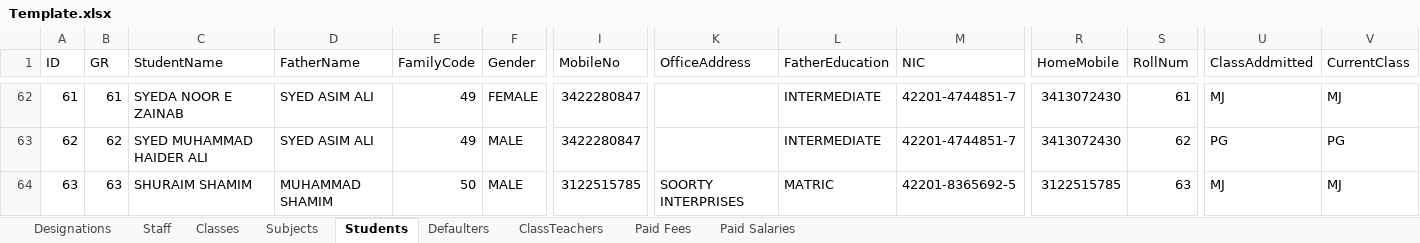
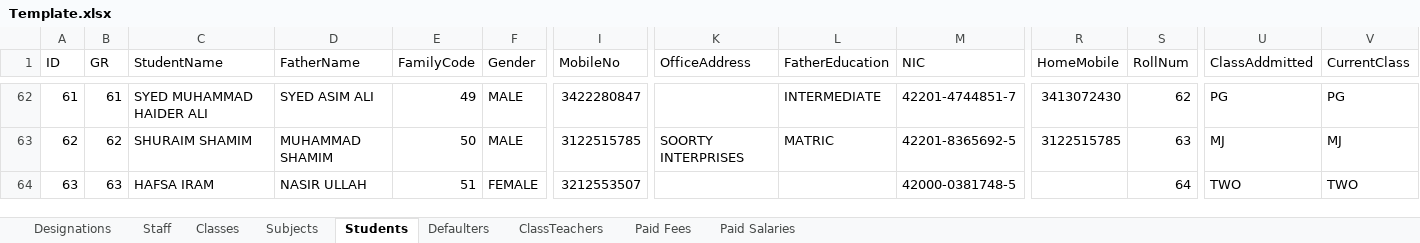
Before and after one commit to nksherani/TrainersSchoolingSystem, an Excel workbook: Template.xlsx, sheet Students, drawn as a sheet; only a part is shown, gaps mark what is left out; values as stored, in another font and other column widths than the file's, no borders; conditional formats not drawn; the diff covers the shown part only; the diff names each change by its address in the sheet, - before the commit and + after, or states it on an @@ line.

```diff
--- a/Template.xlsx (sheet Students)
+++ b/Template.xlsx (sheet Students)
-C62 (StudentName): SYEDA NOOR E ZAINAB
+C62 (StudentName): SYED MUHAMMAD HAIDER ALI
-F62 (Gender): FEMALE
+F62 (Gender): MALE
-S62 (RollNum): 61
+S62 (RollNum): 62
-U62 (ClassAddmitted): MJ
+U62 (ClassAddmitted): PG
-V62 (CurrentClass): MJ
+V62 (CurrentClass): PG
-C63 (StudentName): SYED MUHAMMAD HAIDER ALI
+C63 (StudentName): SHURAIM SHAMIM
-D63 (FatherName): SYED ASIM ALI
+D63 (FatherName): MUHAMMAD SHAMIM
-E63 (FamilyCode): 49
+E63 (FamilyCode): 50
-I63 (MobileNo): 3422280847
+I63 (MobileNo): 3122515785
-K63 (OfficeAddress): (empty)
+K63 (OfficeAddress): SOORTY INTERPRISES
-L63 (FatherEducation): INTERMEDIATE
+L63 (FatherEducation): MATRIC
-M63 (NIC): 42201-4744851-7
+M63 (NIC): 42201-8365692-5
-R63 (HomeMobile): 3413072430
+R63 (HomeMobile): 3122515785
-S63 (RollNum): 62
+S63 (RollNum): 63
-U63 (ClassAddmitted): PG
+U63 (ClassAddmitted): MJ
-V63 (CurrentClass): PG
+V63 (CurrentClass): MJ
-C64 (StudentName): SHURAIM SHAMIM
+C64 (StudentName): HAFSA IRAM
-D64 (FatherName): MUHAMMAD SHAMIM
+D64 (FatherName): NASIR ULLAH
-E64 (FamilyCode): 50
+E64 (FamilyCode): 51
-F64 (Gender): MALE
+F64 (Gender): FEMALE
-I64 (MobileNo): 3122515785
+I64 (MobileNo): 3212553507
-K64 (OfficeAddress): SOORTY INTERPRISES
+K64 (OfficeAddress): (empty)
-L64 (FatherEducation): MATRIC
+L64 (FatherEducation): (empty)
-M64 (NIC): 42201-8365692-5
+M64 (NIC): 42000-0381748-5
-R64 (HomeMobile): 3122515785
+R64 (HomeMobile): (empty)
-S64 (RollNum): 63
+S64 (RollNum): 64
-U64 (ClassAddmitted): MJ
+U64 (ClassAddmitted): TWO
-V64 (CurrentClass): MJ
+V64 (CurrentClass): TWO
```
Also changed, not shown: 1 removed row and 1108 edited cells elsewhere in this sheet, TrainersSchoolingSystem/App_Data/uploads/Template.xlsx, 31 other files.
